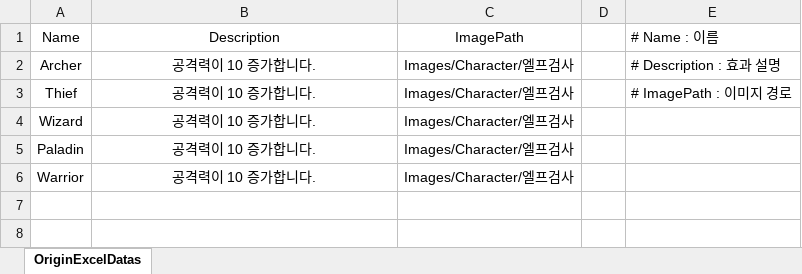
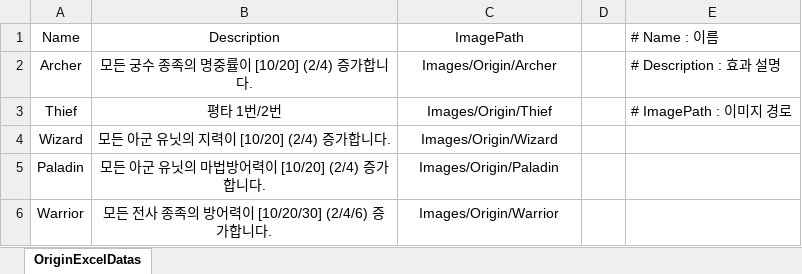
Before and after one commit to jwkim9612/Synergy-Dungeon, an Excel workbook: Assets/Shared/ExcelImporter/Excels/Synergy/OriginDataSheet.xlsx, sheet OriginExcelDatas, drawn as a sheet; values as stored, in another font and other column widths than the file's, no borders; the diff names each change by its address in the sheet, - before the commit and + after, or states it on an @@ line.

```diff
--- a/Assets/Shared/ExcelImporter/Excels/Synergy/OriginDataSheet.xlsx (sheet OriginExcelDatas)
+++ b/Assets/Shared/ExcelImporter/Excels/Synergy/OriginDataSheet.xlsx (sheet OriginExcelDatas)
-B2: 공격력이 10 증가합니다.
+B2: 모든 궁수 종족의 명중률이 [10/20] (2/4) 증가합니다.
-C2: Images/Character/엘프검사
+C2: Images/Origin/Archer
-B3: 공격력이 10 증가합니다.
+B3: 평타 1번/2번
-C3: Images/Character/엘프검사
+C3: Images/Origin/Thief
-B4: 공격력이 10 증가합니다.
+B4: 모든 아군 유닛의 지력이 [10/20] (2/4) 증가합니다.
-C4: Images/Character/엘프검사
+C4: Images/Origin/Wizard
-B5: 공격력이 10 증가합니다.
+B5: 모든 아군 유닛의 마법방어력이 [10/20] (2/4) 증가합니다.
-C5: Images/Character/엘프검사
+C5: Images/Origin/Paladin
-B6: 공격력이 10 증가합니다.
+B6: 모든 전사 종족의 방어력이 [10/20/30] (2/4/6) 증가합니다.
-C6: Images/Character/엘프검사
+C6: Images/Origin/Warrior
```
Also changed, not shown: Assets/Shared/ExcelImporter/Excels/Character/CharacterAbilityDataSheet.xlsx, 15 other files.
